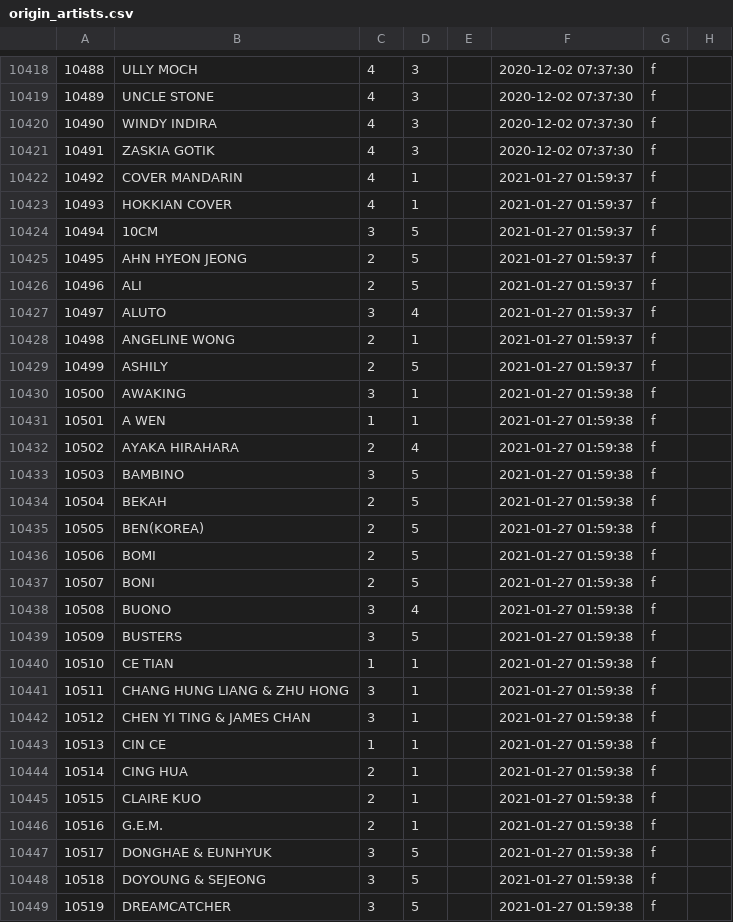
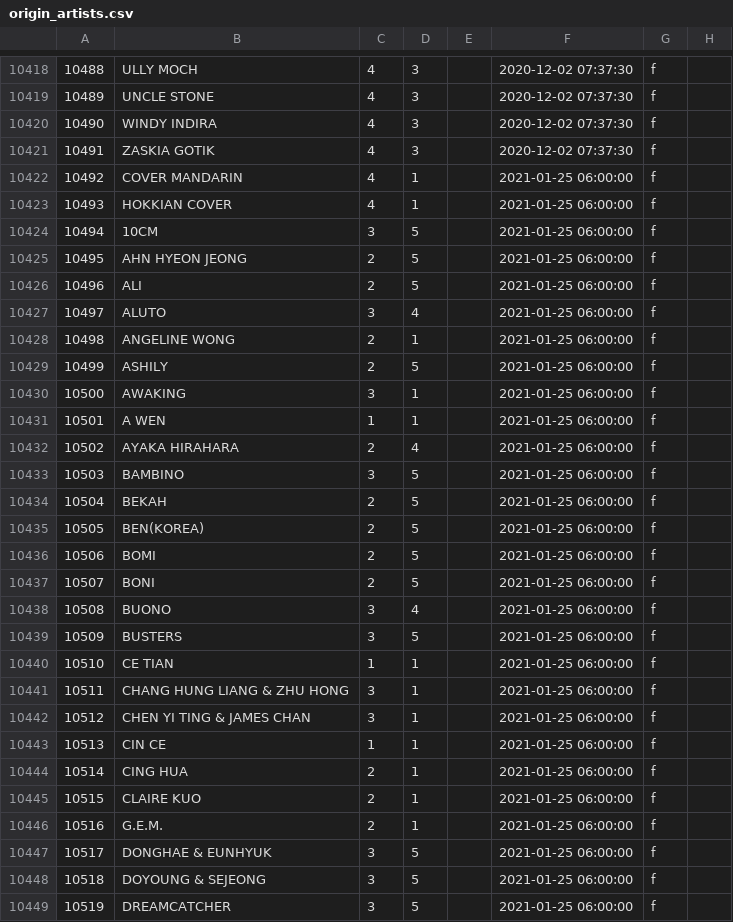
Before and after one commit to TrueTamao/KaraokeTW, a CSV file: db/origin_artists.csv, drawn as a sheet; only a part is shown, gaps mark what is left out; the diff covers the shown part only.

```diff
--- a/db/origin_artists.csv
+++ b/db/origin_artists.csv
@@ -10421,29 +10421,29 @@
 10491|ZASKIA GOTIK|4|3||2020-12-02 07:37:30|f|
-10492|COVER MANDARIN|4|1||2021-01-27 01:59:37|f|
-10493|HOKKIAN COVER|4|1||2021-01-27 01:59:37|f|
-10494|10CM|3|5||2021-01-27 01:59:37|f|
-10495|AHN HYEON JEONG|2|5||2021-01-27 01:59:37|f|
-10496|ALI|2|5||2021-01-27 01:59:37|f|
-10497|ALUTO|3|4||2021-01-27 01:59:37|f|
-10498|ANGELINE WONG|2|1||2021-01-27 01:59:37|f|
-10499|ASHILY|2|5||2021-01-27 01:59:37|f|
-10500|AWAKING|3|1||2021-01-27 01:59:38|f|
-10501|A WEN|1|1||2021-01-27 01:59:38|f|
-10502|AYAKA HIRAHARA|2|4||2021-01-27 01:59:38|f|
-10503|BAMBINO|3|5||2021-01-27 01:59:38|f|
-10504|BEKAH|2|5||2021-01-27 01:59:38|f|
-10505|BEN(KOREA)|2|5||2021-01-27 01:59:38|f|
-10506|BOMI|2|5||2021-01-27 01:59:38|f|
-10507|BONI|2|5||2021-01-27 01:59:38|f|
-10508|BUONO|3|4||2021-01-27 01:59:38|f|
-10509|BUSTERS|3|5||2021-01-27 01:59:38|f|
-10510|CE TIAN|1|1||2021-01-27 01:59:38|f|
-10511|CHANG HUNG LIANG & ZHU HONG|3|1||2021-01-27 01:59:38|f|
-10512|CHEN YI TING & JAMES CHAN|3|1||2021-01-27 01:59:38|f|
-10513|CIN CE|1|1||2021-01-27 01:59:38|f|
-10514|CING HUA|2|1||2021-01-27 01:59:38|f|
-10515|CLAIRE KUO|2|1||2021-01-27 01:59:38|f|
-10516|G.E.M.|2|1||2021-01-27 01:59:38|f|
-10517|DONGHAE & EUNHYUK|3|5||2021-01-27 01:59:38|f|
-10518|DOYOUNG & SEJEONG|3|5||2021-01-27 01:59:38|f|
-10519|DREAMCATCHER|3|5||2021-01-27 01:59:38|f|
+10492|COVER MANDARIN|4|1||2021-01-25 06:00:00|f|
+10493|HOKKIAN COVER|4|1||2021-01-25 06:00:00|f|
+10494|10CM|3|5||2021-01-25 06:00:00|f|
+10495|AHN HYEON JEONG|2|5||2021-01-25 06:00:00|f|
+10496|ALI|2|5||2021-01-25 06:00:00|f|
+10497|ALUTO|3|4||2021-01-25 06:00:00|f|
+10498|ANGELINE WONG|2|1||2021-01-25 06:00:00|f|
+10499|ASHILY|2|5||2021-01-25 06:00:00|f|
+10500|AWAKING|3|1||2021-01-25 06:00:00|f|
+10501|A WEN|1|1||2021-01-25 06:00:00|f|
+10502|AYAKA HIRAHARA|2|4||2021-01-25 06:00:00|f|
+10503|BAMBINO|3|5||2021-01-25 06:00:00|f|
+10504|BEKAH|2|5||2021-01-25 06:00:00|f|
+10505|BEN(KOREA)|2|5||2021-01-25 06:00:00|f|
+10506|BOMI|2|5||2021-01-25 06:00:00|f|
+10507|BONI|2|5||2021-01-25 06:00:00|f|
+10508|BUONO|3|4||2021-01-25 06:00:00|f|
+10509|BUSTERS|3|5||2021-01-25 06:00:00|f|
+10510|CE TIAN|1|1||2021-01-25 06:00:00|f|
+10511|CHANG HUNG LIANG & ZHU HONG|3|1||2021-01-25 06:00:00|f|
+10512|CHEN YI TING & JAMES CHAN|3|1||2021-01-25 06:00:00|f|
+10513|CIN CE|1|1||2021-01-25 06:00:00|f|
+10514|CING HUA|2|1||2021-01-25 06:00:00|f|
+10515|CLAIRE KUO|2|1||2021-01-25 06:00:00|f|
+10516|G.E.M.|2|1||2021-01-25 06:00:00|f|
+10517|DONGHAE & EUNHYUK|3|5||2021-01-25 06:00:00|f|
+10518|DOYOUNG & SEJEONG|3|5||2021-01-25 06:00:00|f|
+10519|DREAMCATCHER|3|5||2021-01-25 06:00:00|f|
```
Also changed, not shown: 132 edited cells elsewhere in this file, 1 other file.
